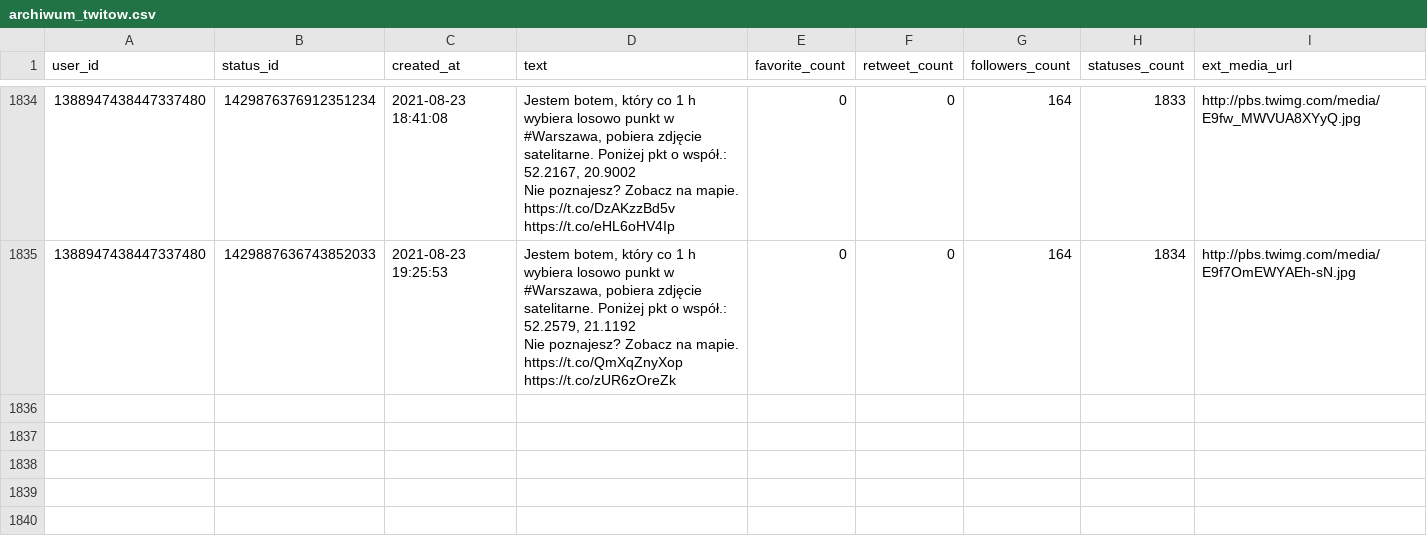
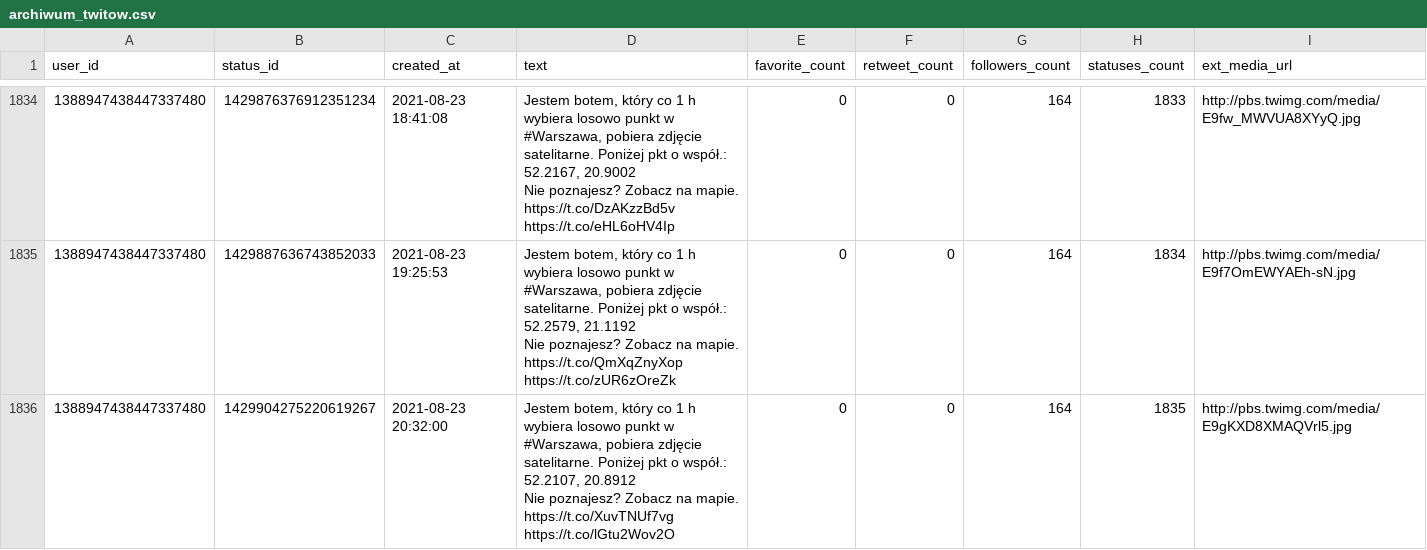
Before and after one commit to sms1962/warszawabot, a CSV file: data/archiwum_twitow.csv, drawn as a sheet; only a part is shown, gaps mark what is left out; ↵ is a line break in a cell; the diff names each change by its address in the sheet, - before the commit and + after, or states it on an @@ line.

Commit message:
Zapisanie nowych twitow

```diff
--- a/data/archiwum_twitow.csv
+++ b/data/archiwum_twitow.csv
+row 1836: 1388947438447337480 | 1429904275220619267 | 2021-08-23 20:32:00 | Jestem botem, który co 1 h wybiera losowo punkt w #Warszawa, pobiera zdjęcie satelitarne. Poniżej pkt o współ.: 52.2107, 20.8912 ↵ Nie poznajesz? Zobacz na mapie. https://t.co/XuvTNUf7vg https://t.co/lGtu2Wov2O | 0 | 0 | 164 | 1835 | http://pbs.twimg.com/media/E9gKXD8XMAQVrl5.jpg
```
Also changed, not shown: 1 other file.
